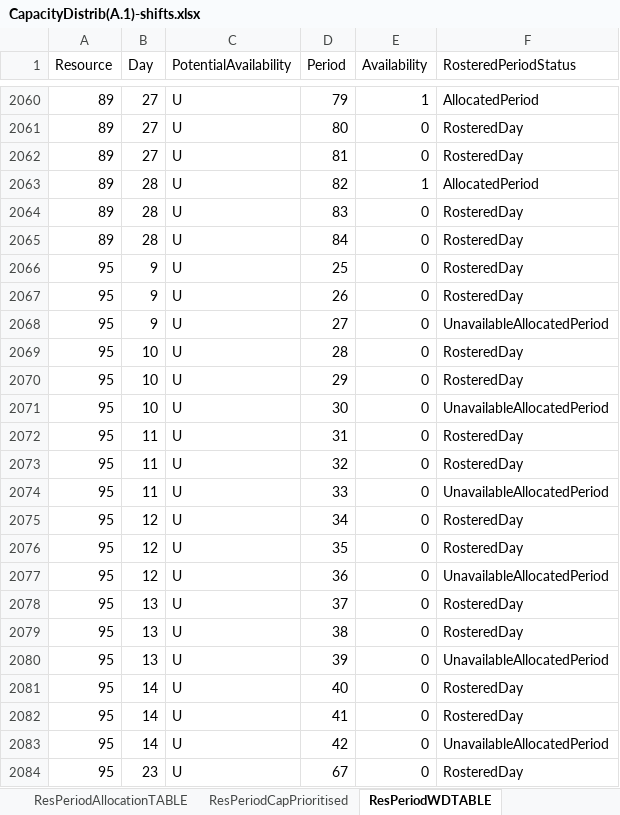
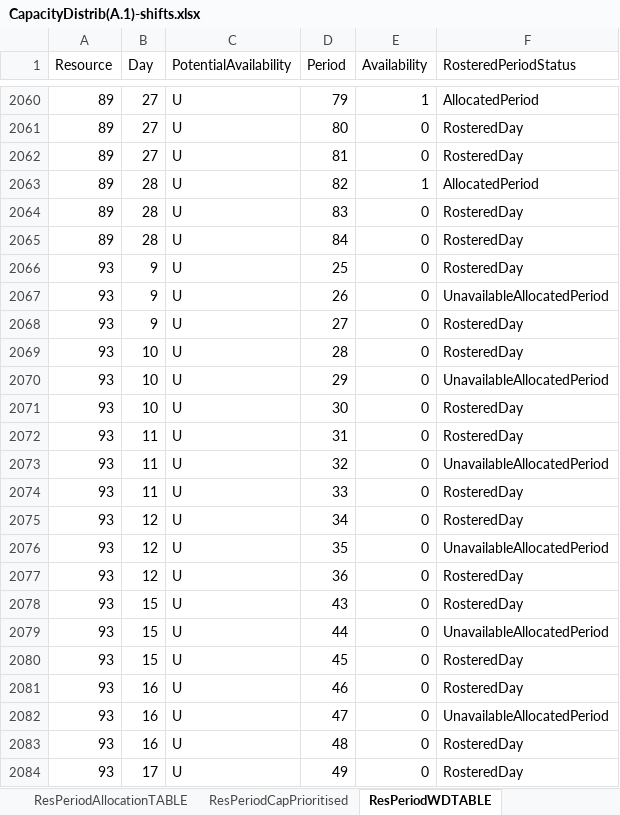
Before and after one commit to CENTRIEffortManagement/ResidentialCare, an Excel workbook: CLIENT/DATExx-Whiddon/UNITS/Unit1/2. Calculations/AIN/CapacityDistrib(A.1)-shifts.xlsx, sheet ResPeriodWDTABLE, drawn as a sheet; only a part is shown, gaps mark what is left out; the shorter side is filled out with more unchanged rows; values as stored, in another font and other column widths than the file's, no borders; table styles not drawn; the diff covers the shown part only; the diff names each change by its address in the sheet, - before the commit and + after, or states it on an @@ line.

```diff
--- a/CLIENT/DATExx-Whiddon/UNITS/Unit1/2. Calculations/AIN/CapacityDistrib(A.1)-shifts.xlsx (sheet ResPeriodWDTABLE)
+++ b/CLIENT/DATExx-Whiddon/UNITS/Unit1/2. Calculations/AIN/CapacityDistrib(A.1)-shifts.xlsx (sheet ResPeriodWDTABLE)
+row 2066: 93 | 9 | U | 25 | 0 | RosteredDay
+row 2067: 93 | 9 | U | 26 | 0 | UnavailableAllocatedPeriod
+row 2068: 93 | 9 | U | 27 | 0 | RosteredDay
+row 2069: 93 | 10 | U | 28 | 0 | RosteredDay
+row 2070: 93 | 10 | U | 29 | 0 | UnavailableAllocatedPeriod
+row 2071: 93 | 10 | U | 30 | 0 | RosteredDay
+row 2072: 93 | 11 | U | 31 | 0 | RosteredDay
+row 2073: 93 | 11 | U | 32 | 0 | UnavailableAllocatedPeriod
+row 2074: 93 | 11 | U | 33 | 0 | RosteredDay
+row 2075: 93 | 12 | U | 34 | 0 | RosteredDay
+row 2076: 93 | 12 | U | 35 | 0 | UnavailableAllocatedPeriod
+row 2077: 93 | 12 | U | 36 | 0 | RosteredDay
+row 2078: 93 | 15 | U | 43 | 0 | RosteredDay
+row 2079: 93 | 15 | U | 44 | 0 | UnavailableAllocatedPeriod
+row 2080: 93 | 15 | U | 45 | 0 | RosteredDay
+row 2081: 93 | 16 | U | 46 | 0 | RosteredDay
+row 2082: 93 | 16 | U | 47 | 0 | UnavailableAllocatedPeriod
+row 2083: 93 | 16 | U | 48 | 0 | RosteredDay
+row 2084: 93 | 17 | U | 49 | 0 | RosteredDay
```
Also changed, not shown: other rows of this sheet, sheet ResourcePeriodTABLE-empty, sheet ResPeriodCapPrioritised, sheet ResPeriodAllocationTABLE, sheet MultiDayPeriod-Remove, sheet Demand Prepare, sheet C' ResSingleShiftDayTABLE, CLIENT/DATExx-Whiddon/2. Calculations/Tableau Connection.xlsx, CLIENT/DATExx-Whiddon/UNITS/Unit1/2. Calculations/AINC4/CapacityDistrib(A.1)-shifts.xlsx, 50 other files.
